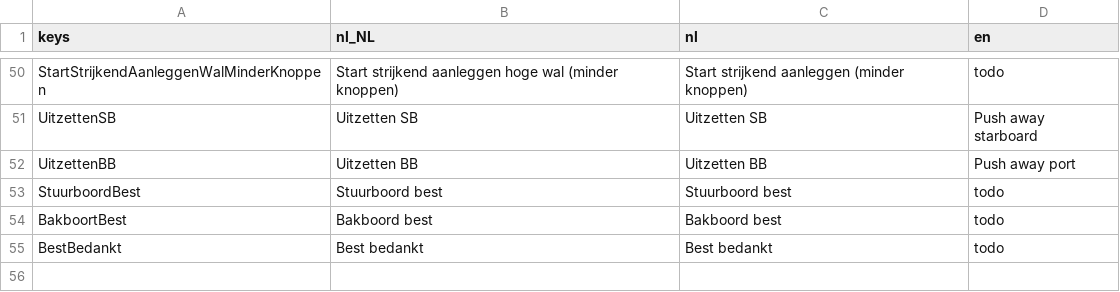
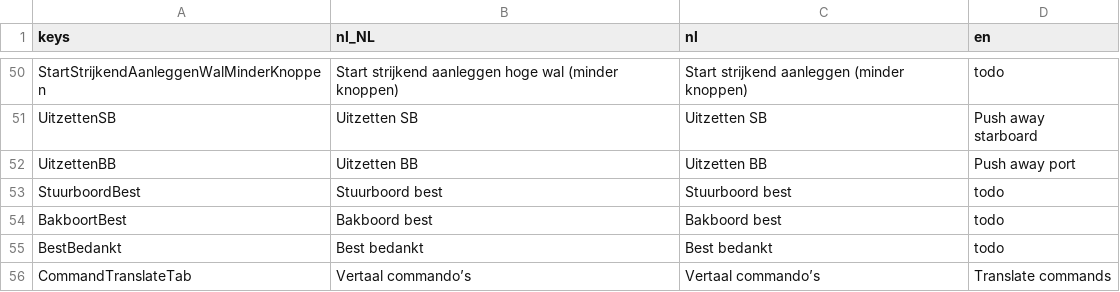
Before and after one commit to tijmenvangulik/PracticeRowingCommands, a CSV file: translations/Translations.csv, drawn as a sheet; only a part is shown, gaps mark what is left out.

Commit message:
Allow end user to translate commands

```diff
--- a/translations/Translations.csv
+++ b/translations/Translations.csv
@@ -55 +55,2 @@ BakboortBest;Bakboord best;Bakboord best;todo
 BestBedankt;Best bedankt;Best bedankt;todo
+CommandTranslateTab;Vertaal commando’s;Vertaal commando’s;Translate commands
```
Also changed, not shown: 23 other files.
